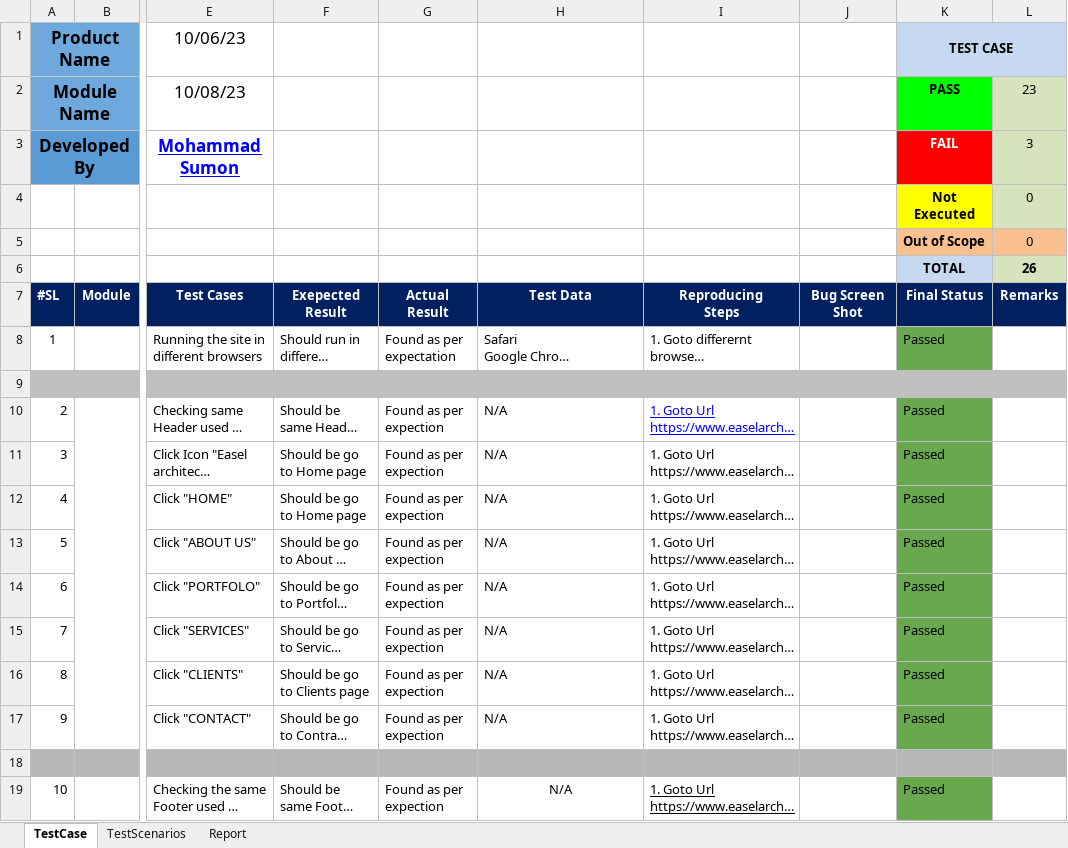
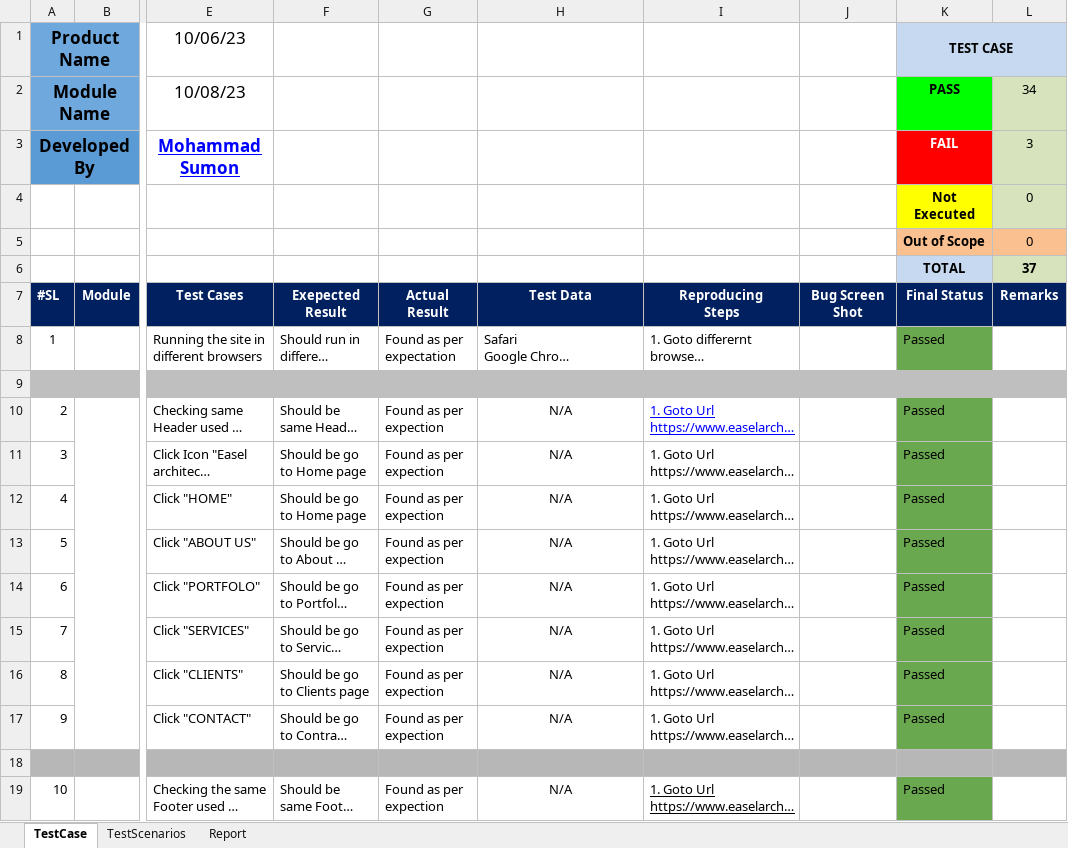
Before and after one commit to sumu9897/Easel-Architects, an Excel workbook: Easel Architects.xlsx, sheet TestCase, drawn as a sheet; only a part is shown, gaps mark what is left out; long unchanged cells end in …; values as stored, in another font and other column widths than the file's, no borders; the diff covers the shown part only; the diff names each change by its address in the sheet, - before the commit and + after, or states it on an @@ line.

```diff
--- a/Easel Architects.xlsx (sheet TestCase)
+++ b/Easel Architects.xlsx (sheet TestCase)
-L2: 23
+L2: 34
-L6: 26
+L6: 37
-H10:H17 alignment: left
+H10:H17 alignment: center
```
Also changed, not shown: 13 added rows, 3 edited cells, cell formats, merged cells and row numbers in column A elsewhere in this sheet, sheet TestScenarios, sheet Report, formulas that keep their value, 2 other files.
